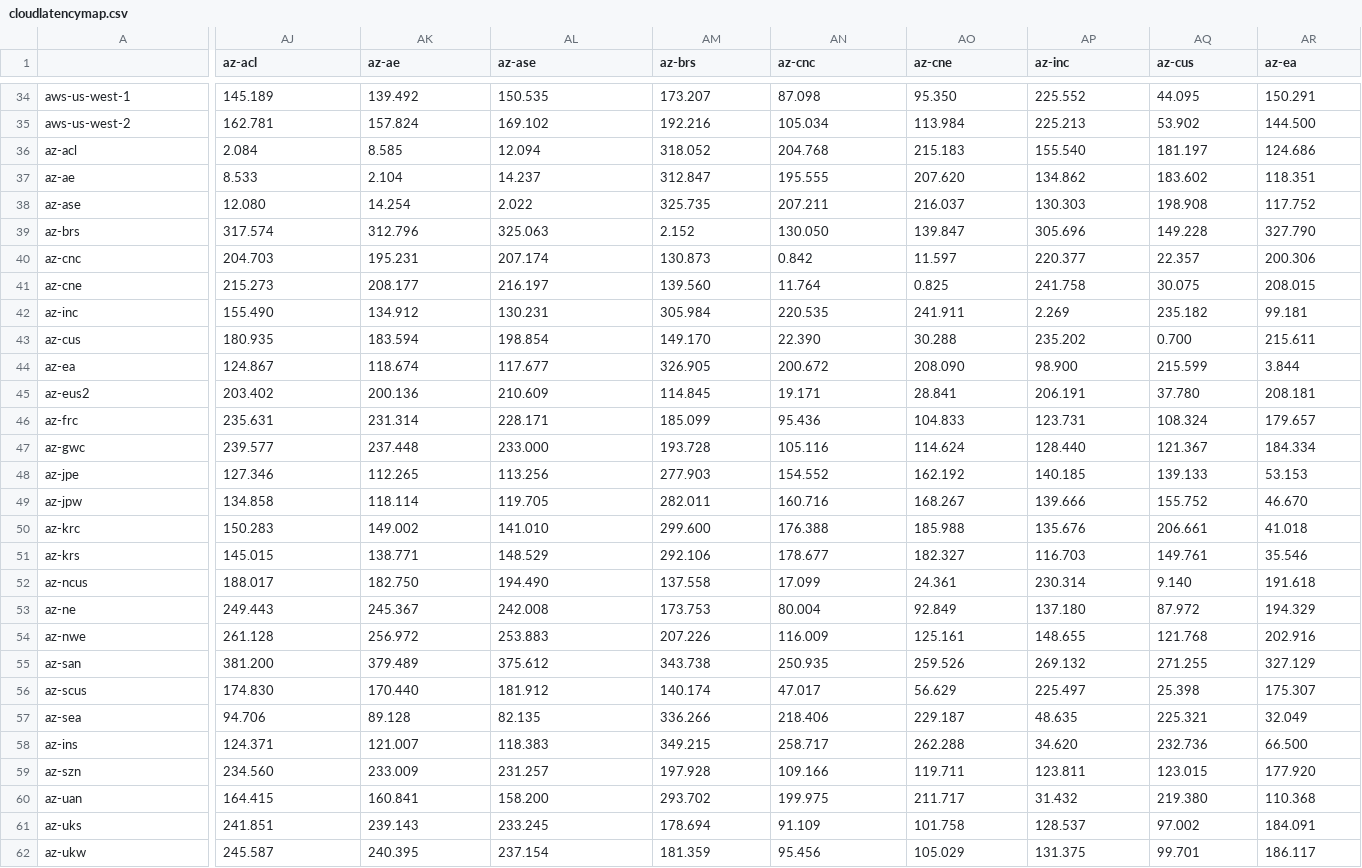
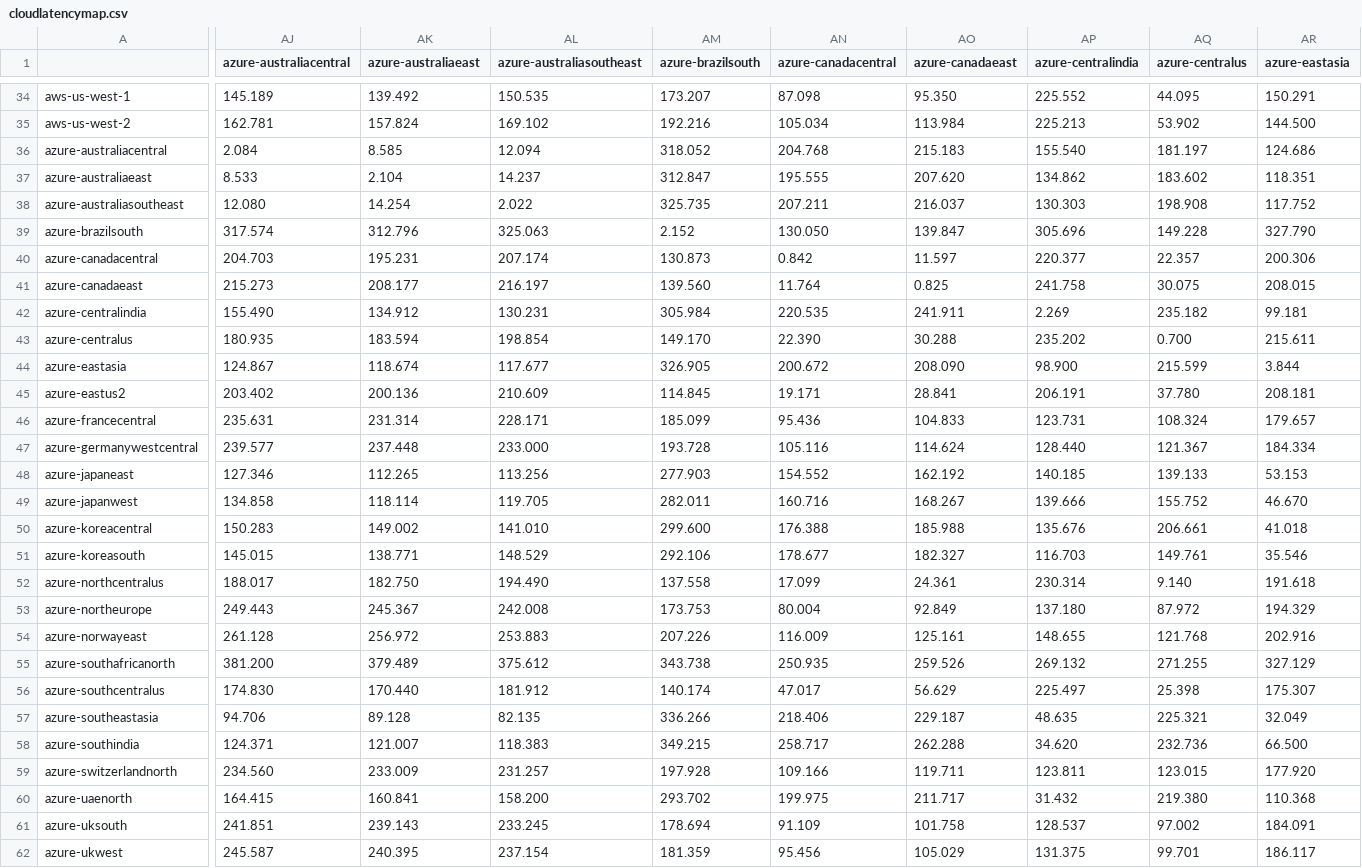
Before and after one commit to cloud-barista/cb-tumblebug, a CSV file: assets/cloudlatencymap.csv, drawn as a sheet; only a part is shown, gaps mark what is left out; the diff covers the shown part only; the diff names each change by its address in the sheet, - before the commit and + after, or states it on an @@ line.

```diff
--- a/assets/cloudlatencymap.csv
+++ b/assets/cloudlatencymap.csv
-AJ1: az-acl
+AJ1: azure-australiacentral
-AK1: az-ae
+AK1: azure-australiaeast
-AL1: az-ase
+AL1: azure-australiasoutheast
-AM1: az-brs
+AM1: azure-brazilsouth
-AN1: az-cnc
+AN1: azure-canadacentral
-AO1: az-cne
+AO1: azure-canadaeast
-AP1: az-inc
+AP1: azure-centralindia
-AQ1: az-cus
+AQ1: azure-centralus
-AR1: az-ea
+AR1: azure-eastasia
-A36: az-acl
+A36: azure-australiacentral
-A37: az-ae
+A37: azure-australiaeast
-A38: az-ase
+A38: azure-australiasoutheast
-A39: az-brs
+A39: azure-brazilsouth
-A40: az-cnc
+A40: azure-canadacentral
-A41: az-cne
+A41: azure-canadaeast
-A42: az-inc
+A42: azure-centralindia
-A43: az-cus
+A43: azure-centralus
-A44: az-ea
+A44: azure-eastasia
-A45: az-eus2
+A45: azure-eastus2
-A46: az-frc
+A46: azure-francecentral
-A47: az-gwc
+A47: azure-germanywestcentral
-A48: az-jpe
+A48: azure-japaneast
-A49: az-jpw
+A49: azure-japanwest
-A50: az-krc
+A50: azure-koreacentral
-A51: az-krs
+A51: azure-koreasouth
-A52: az-ncus
+A52: azure-northcentralus
-A53: az-ne
+A53: azure-northeurope
-A54: az-nwe
+A54: azure-norwayeast
-A55: az-san
+A55: azure-southafricanorth
-A56: az-scus
+A56: azure-southcentralus
-A57: az-sea
+A57: azure-southeastasia
-A58: az-ins
+A58: azure-southindia
-A59: az-szn
+A59: azure-switzerlandnorth
-A60: az-uan
+A60: azure-uaenorth
-A61: az-uks
+A61: azure-uksouth
-A62: az-ukw
+A62: azure-ukwest
```
Also changed, not shown: 24 edited cells elsewhere in this file, assets/cloudconnection.csv, 16 other files.
